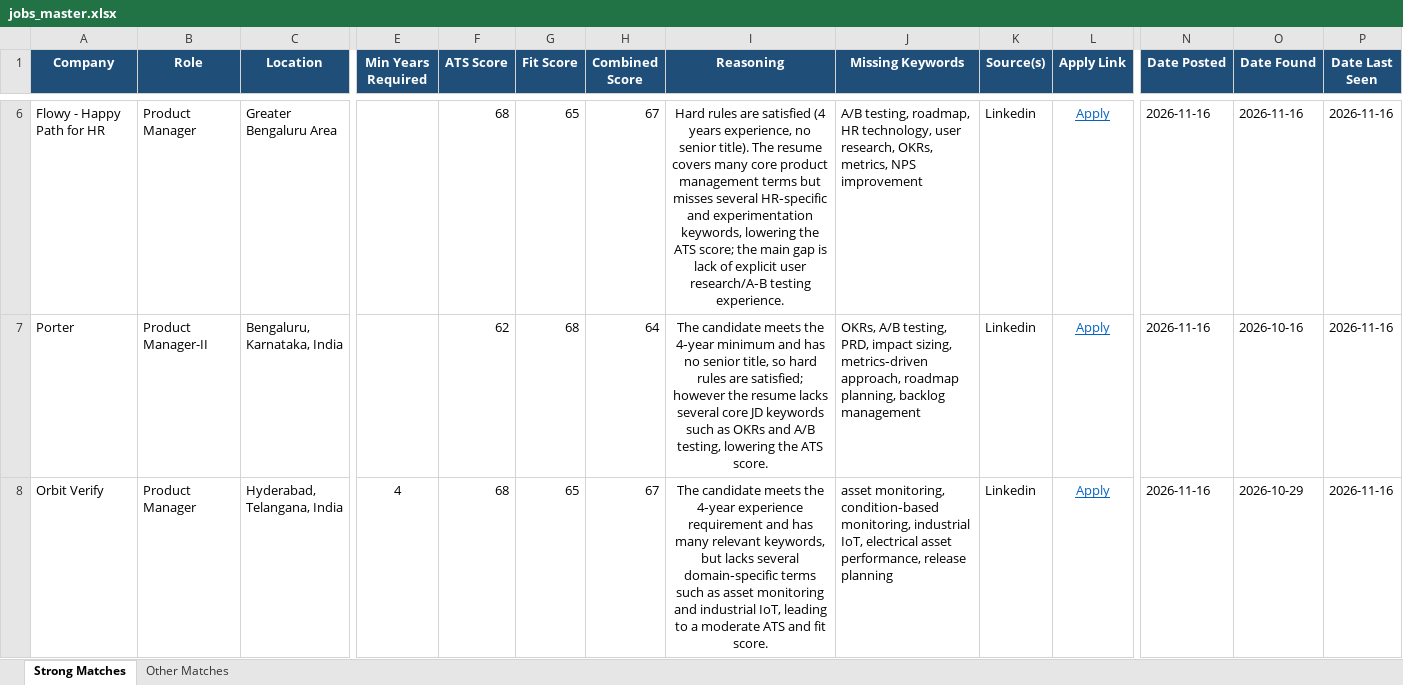
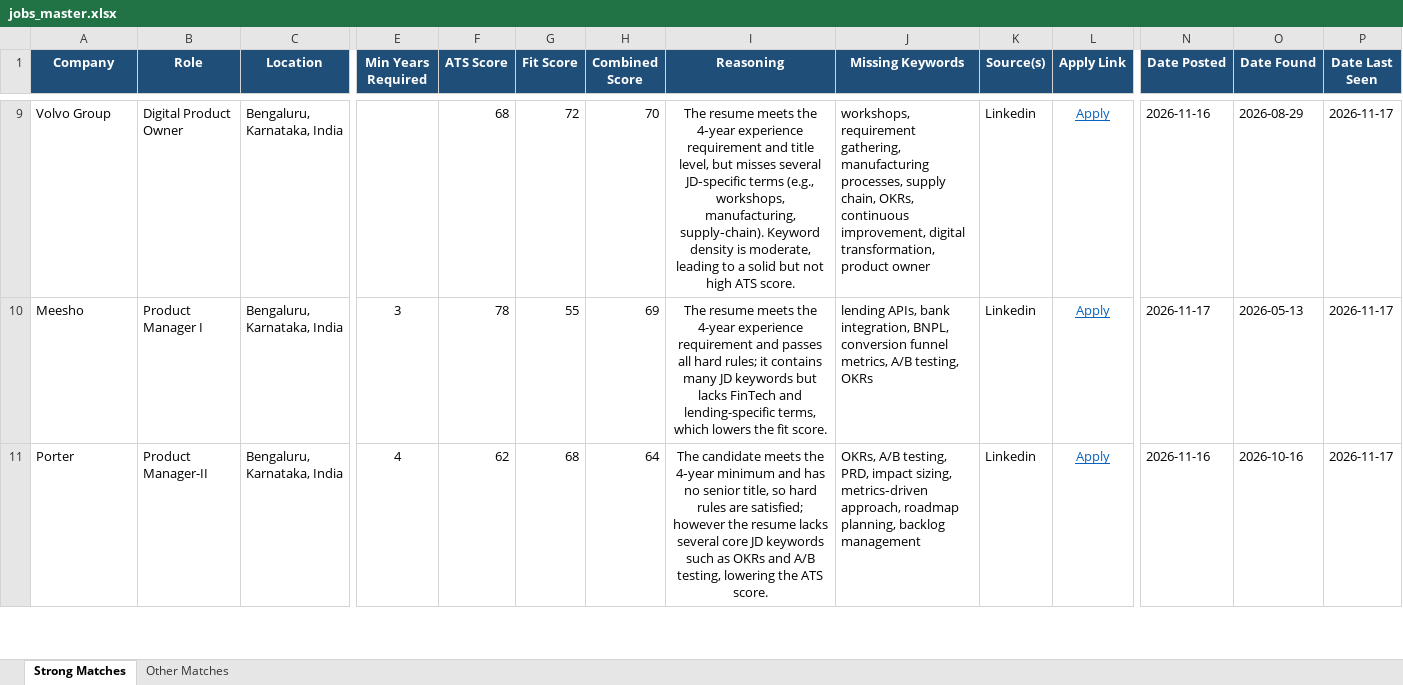
Before and after one commit to anirbanp19/Job-Tracker, an Excel workbook: output/jobs_master.xlsx, sheet Strong Matches, drawn as a sheet; only a part is shown, gaps mark what is left out; values as stored, in another font and other column widths than the file's, no borders; removed rows and columns are numbered as before the commit, all else as after; rows hold the shown columns only; the diff covers the shown part only; the diff names each change by its address in the sheet, - before the commit and + after, or states it on an @@ line.

```diff
--- a/output/jobs_master.xlsx (sheet Strong Matches)
+++ b/output/jobs_master.xlsx (sheet Strong Matches)
-A9 (Company): Flowy - Happy Path for HR
+A9 (Company): Volvo Group
-B9 (Role): Product Manager
+B9 (Role): Digital Product Owner
-C9 (Location): Greater Bengaluru Area
+C9 (Location): Bengaluru, Karnataka, India
-G9 (Fit Score): 65
+G9 (Fit Score): 72
-H9 (Combined Score): 67
+H9 (Combined Score): 70
-I9 (Reasoning): Hard rules are satisfied (4 years experience, no senior title). The resume covers many core product management terms but misses several HR‑specific and experimentation keywords, lowering the ATS score; the main gap is lack of explicit user research/A‑B testing experience.
+I9 (Reasoning): The resume meets the 4‑year experience requirement and title level, but misses several JD‑specific terms (e.g., workshops, manufacturing, supply‑chain). Keyword density is moderate, leading to a solid but not high ATS score.
-J9 (Missing Keywords): A/B testing, roadmap, HR technology, user research, OKRs, metrics, NPS improvement
+J9 (Missing Keywords): workshops, requirement gathering, manufacturing processes, supply chain, OKRs, continuous improvement, digital transformation, product owner
-O9 (Date Found): 2026-11-16
+O9 (Date Found): 2026-08-29
-P9 (Date Last Seen): 2026-11-16
+P9 (Date Last Seen): 2026-11-17
+row 10: Meesho | Product Manager I | Bengaluru, Karnataka, India | 3 | 78 | 55 | 69 | The resume meets the 4-year experience requirement and passes all hard rules; it contains many JD keywords but lacks FinTech and lending-specific terms, which lowers the fit score. | lending APIs, bank integration, BNPL, conversion funnel metrics, A/B testing, OKRs | Linkedin | Apply | 2026-11-17 | 2026-05-13 | 2026-11-17
-E11 (Min Years Required): (empty)
+E11 (Min Years Required): 4
-P11 (Date Last Seen): 2026-11-16
+P11 (Date Last Seen): 2026-11-17
-row 8: Orbit Verify | Product Manager | Hyderabad, Telangana, India | 4 | 68 | 65 | 67 | The candidate meets the 4‑year experience requirement and has many relevant keywords, but lacks several domain‑specific terms such as asset monitoring and industrial IoT, leading to a moderate ATS and fit score. | asset monitoring, condition‑based monitoring, industrial IoT, electrical asset performance, release planning | Linkedin | Apply | 2026-11-16 | 2026-10-29 | 2026-11-16
```
Also changed, not shown: 10 added rows, 2 removed rows and 29 edited cells elsewhere in this sheet, sheet Other Matches, 1 other file.
